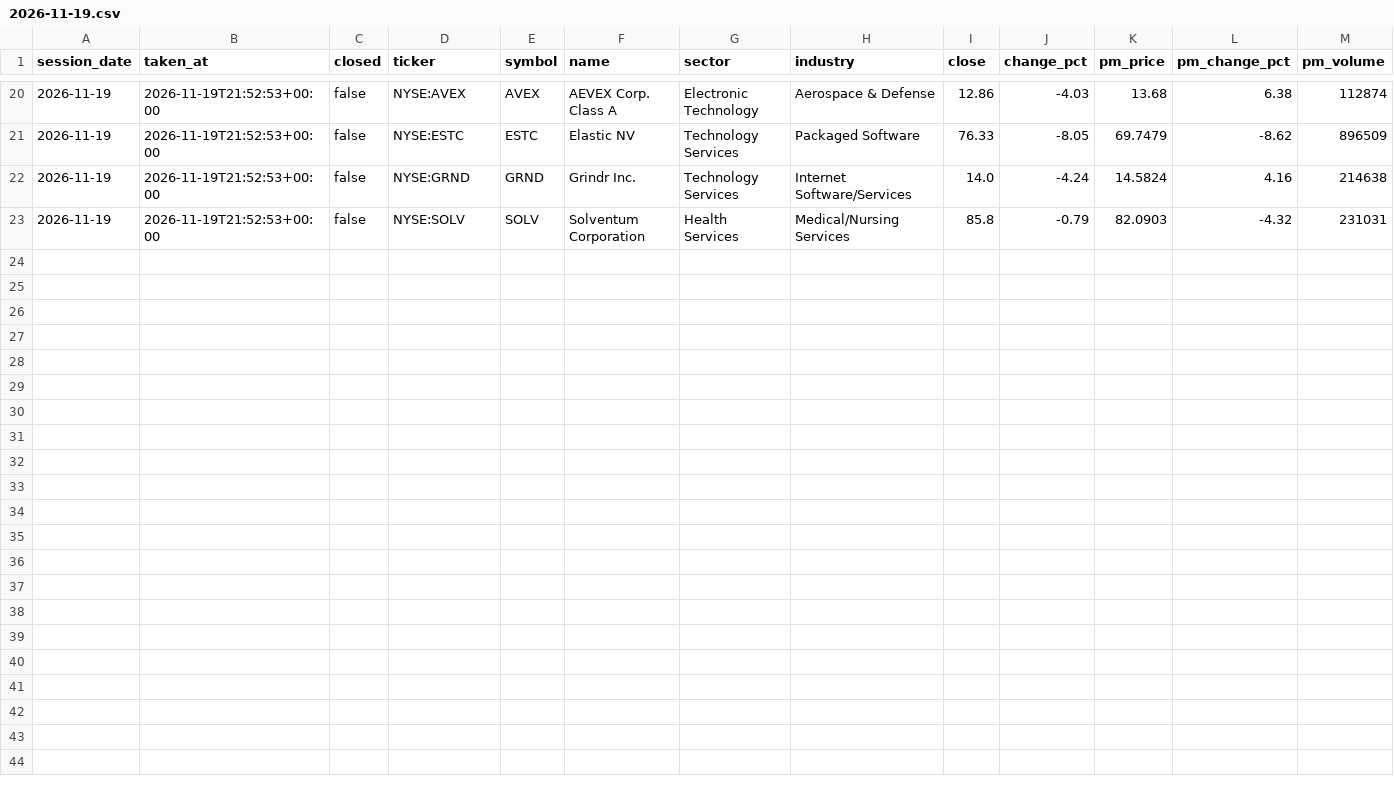
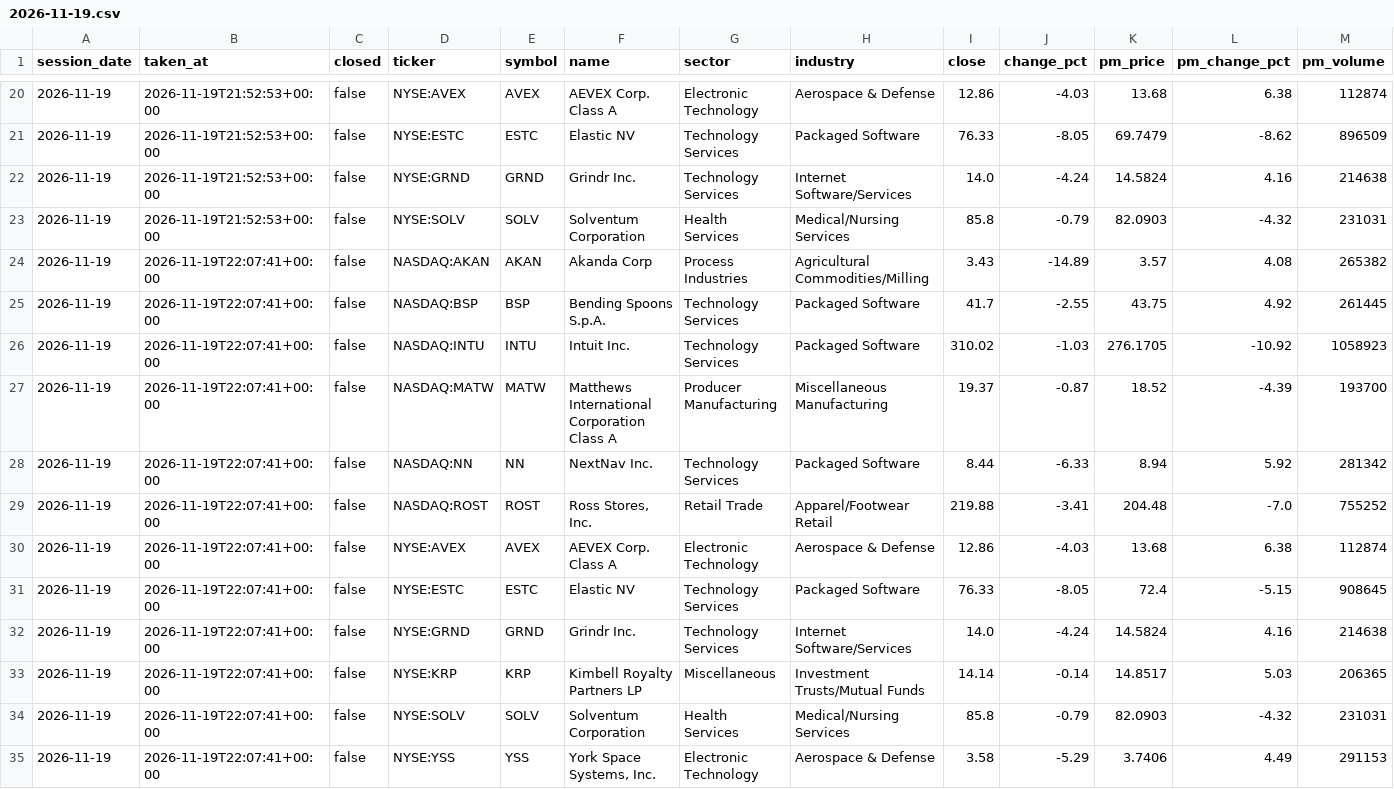
Before and after one commit to TheMrTBO/market-monitor, a CSV file: postmarket_scan/2026/2026-11-19.csv, drawn as a sheet; only a part is shown, gaps mark what is left out; rows hold the shown columns only; the diff names each change by its address in the sheet, - before the commit and + after, or states it on an @@ line.

```diff
--- a/postmarket_scan/2026/2026-11-19.csv
+++ b/postmarket_scan/2026/2026-11-19.csv
+row 24: 2026-11-19 | 2026-11-19T22:07:41+00:00 | false | NASDAQ:AKAN | AKAN | Akanda Corp | Process Industries | Agricultural Commodities/Milling | 3.43 | -14.89 | 3.57 | 4.08 | 265382
+row 25: 2026-11-19 | 2026-11-19T22:07:41+00:00 | false | NASDAQ:BSP | BSP | Bending Spoons S.p.A. | Technology Services | Packaged Software | 41.7 | -2.55 | 43.75 | 4.92 | 261445
+row 26: 2026-11-19 | 2026-11-19T22:07:41+00:00 | false | NASDAQ:INTU | INTU | Intuit Inc. | Technology Services | Packaged Software | 310.02 | -1.03 | 276.1705 | -10.92 | 1058923
+row 27: 2026-11-19 | 2026-11-19T22:07:41+00:00 | false | NASDAQ:MATW | MATW | Matthews International Corporation Class A | Producer Manufacturing | Miscellaneous Manufacturing | 19.37 | -0.87 | 18.52 | -4.39 | 193700
+row 28: 2026-11-19 | 2026-11-19T22:07:41+00:00 | false | NASDAQ:NN | NN | NextNav Inc. | Technology Services | Packaged Software | 8.44 | -6.33 | 8.94 | 5.92 | 281342
+row 29: 2026-11-19 | 2026-11-19T22:07:41+00:00 | false | NASDAQ:ROST | ROST | Ross Stores, Inc. | Retail Trade | Apparel/Footwear Retail | 219.88 | -3.41 | 204.48 | -7.0 | 755252
+row 30: 2026-11-19 | 2026-11-19T22:07:41+00:00 | false | NYSE:AVEX | AVEX | AEVEX Corp. Class A | Electronic Technology | Aerospace & Defense | 12.86 | -4.03 | 13.68 | 6.38 | 112874
+row 31: 2026-11-19 | 2026-11-19T22:07:41+00:00 | false | NYSE:ESTC | ESTC | Elastic NV | Technology Services | Packaged Software | 76.33 | -8.05 | 72.4 | -5.15 | 908645
+row 32: 2026-11-19 | 2026-11-19T22:07:41+00:00 | false | NYSE:GRND | GRND | Grindr Inc. | Technology Services | Internet Software/Services | 14.0 | -4.24 | 14.5824 | 4.16 | 214638
+row 33: 2026-11-19 | 2026-11-19T22:07:41+00:00 | false | NYSE:KRP | KRP | Kimbell Royalty Partners LP | Miscellaneous | Investment Trusts/Mutual Funds | 14.14 | -0.14 | 14.8517 | 5.03 | 206365
+row 34: 2026-11-19 | 2026-11-19T22:07:41+00:00 | false | NYSE:SOLV | SOLV | Solventum Corporation | Health Services | Medical/Nursing Services | 85.8 | -0.79 | 82.0903 | -4.32 | 231031
+row 35: 2026-11-19 | 2026-11-19T22:07:41+00:00 | false | NYSE:YSS | YSS | York Space Systems, Inc. | Electronic Technology | Aerospace & Defense | 3.58 | -5.29 | 3.7406 | 4.49 | 291153
```
Also changed, not shown: tv_breadth_daily/2026/2026-11.csv.
